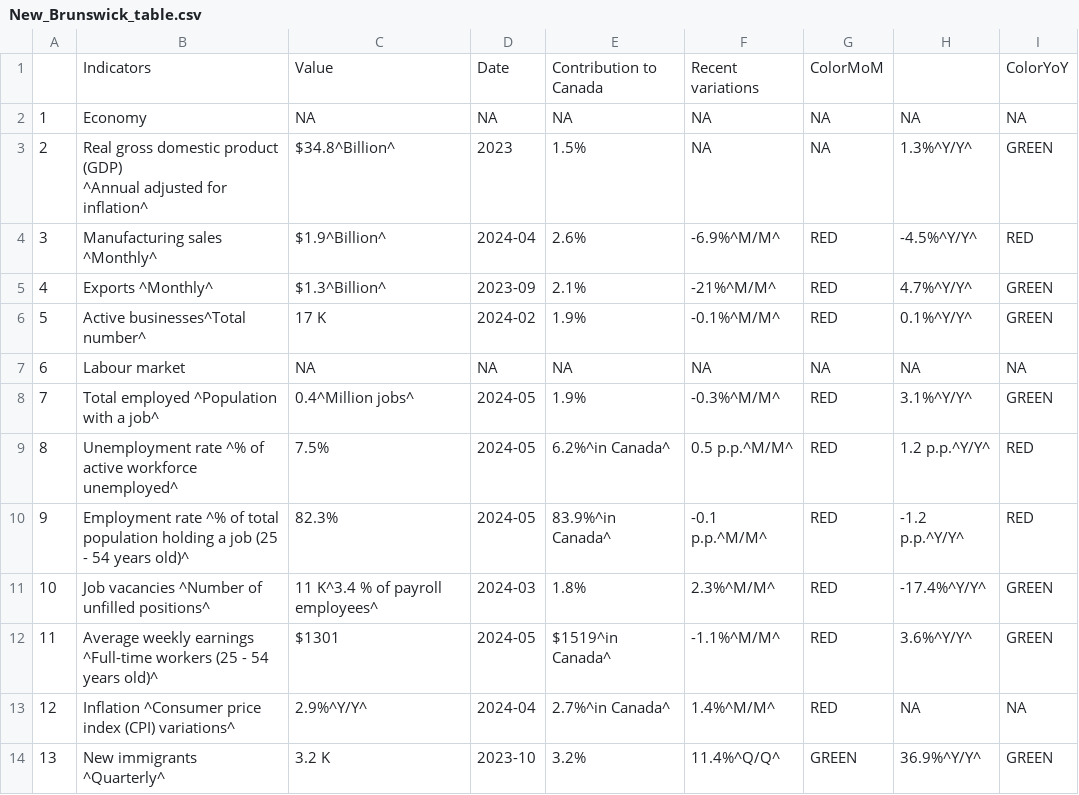
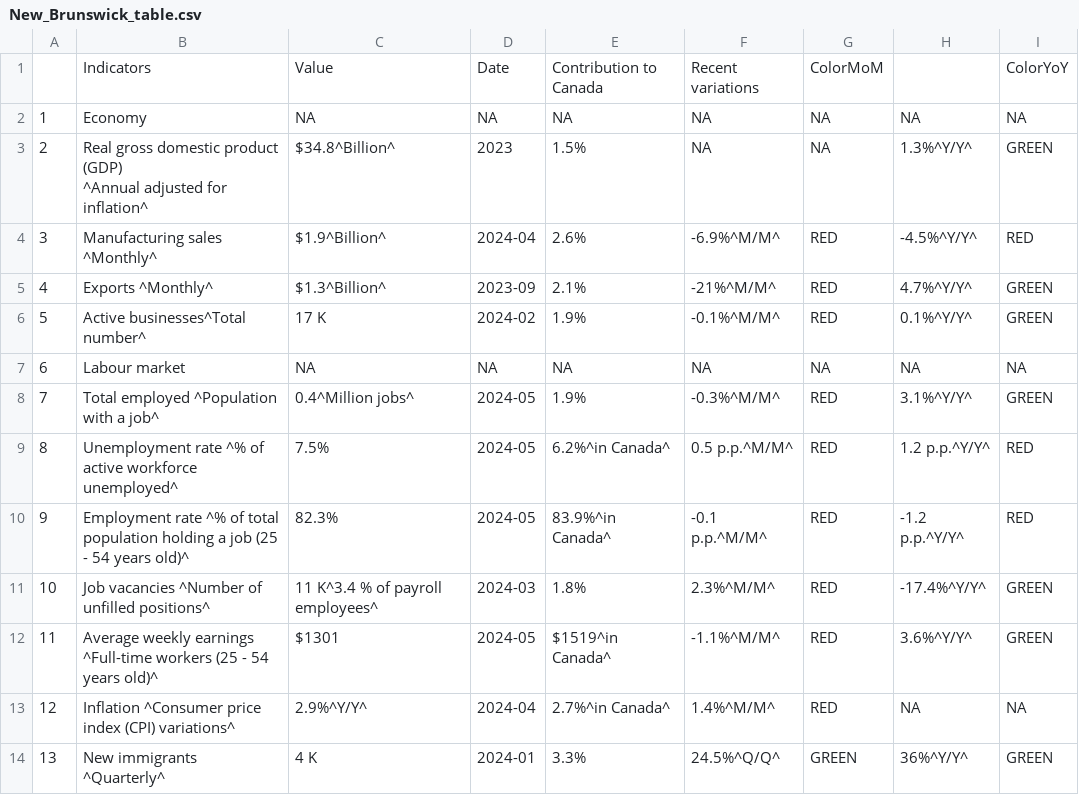
Before and after one commit to Dabra56/Economic_Dashboard, a CSV file: data/New_Brunswick_table.csv, drawn as a sheet.

Commit message:
New Executive Order signed - data updated!

```diff
--- a/data/New_Brunswick_table.csv
+++ b/data/New_Brunswick_table.csv
@@ -14,2 +14,2 @@
 "12","Inflation ^Consumer price index (CPI) variations^","2.9%^Y/Y^","2024-04","2.7%^in Canada^","1.4%^M/M^","RED",NA,NA
-"13","New immigrants ^Quarterly^","3.2 K","2023-10","3.2%","11.4%^Q/Q^","GREEN","36.9%^Y/Y^","GREEN"
+"13","New immigrants ^Quarterly^","4 K","2024-01","3.3%","24.5%^Q/Q^","GREEN","36%^Y/Y^","GREEN"
```
Also changed, not shown: data/Manitoba_table.csv, data/debt.csv, 20 other files.
